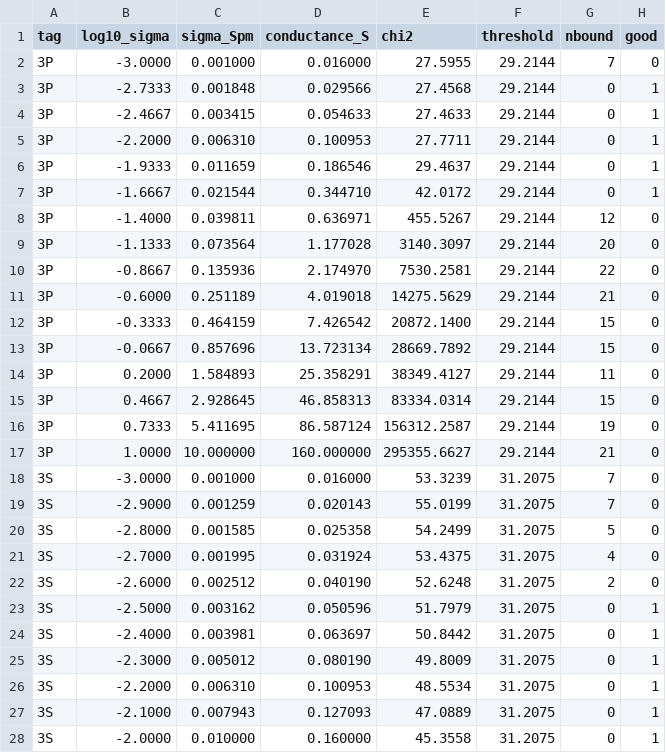
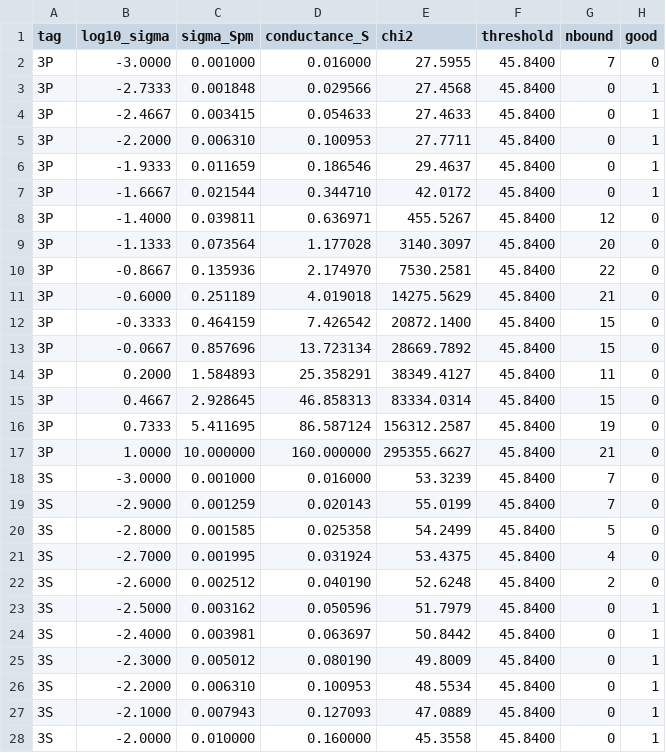
Before and after one commit to Neil-Symington/snmr-aem-resolvability, a CSV file: gate_check/results/edge_profile.csv, drawn as a sheet; only a part is shown; the diff covers the shown part only.

```diff
--- a/gate_check/results/edge_profile.csv
+++ b/gate_check/results/edge_profile.csv
@@ -1,28 +1,28 @@
 tag,log10_sigma,sigma_Spm,conductance_S,chi2,threshold,nbound,good
-3P,-3.0000,0.001000,0.016000,27.5955,29.2144,7,0
-3P,-2.7333,0.001848,0.029566,27.4568,29.2144,0,1
-3P,-2.4667,0.003415,0.054633,27.4633,29.2144,0,1
-3P,-2.2000,0.006310,0.100953,27.7711,29.2144,0,1
-3P,-1.9333,0.011659,0.186546,29.4637,29.2144,0,1
-3P,-1.6667,0.021544,0.344710,42.0172,29.2144,0,1
-3P,-1.4000,0.039811,0.636971,455.5267,29.2144,12,0
-3P,-1.1333,0.073564,1.177028,3140.3097,29.2144,20,0
-3P,-0.8667,0.135936,2.174970,7530.2581,29.2144,22,0
-3P,-0.6000,0.251189,4.019018,14275.5629,29.2144,21,0
-3P,-0.3333,0.464159,7.426542,20872.1400,29.2144,15,0
-3P,-0.0667,0.857696,13.723134,28669.7892,29.2144,15,0
-3P,0.2000,1.584893,25.358291,38349.4127,29.2144,11,0
-3P,0.4667,2.928645,46.858313,83334.0314,29.2144,15,0
-3P,0.7333,5.411695,86.587124,156312.2587,29.2144,19,0
-3P,1.0000,10.000000,160.000000,295355.6627,29.2144,21,0
-3S,-3.0000,0.001000,0.016000,53.3239,31.2075,7,0
-3S,-2.9000,0.001259,0.020143,55.0199,31.2075,7,0
-3S,-2.8000,0.001585,0.025358,54.2499,31.2075,5,0
-3S,-2.7000,0.001995,0.031924,53.4375,31.2075,4,0
-3S,-2.6000,0.002512,0.040190,52.6248,31.2075,2,0
-3S,-2.5000,0.003162,0.050596,51.7979,31.2075,0,1
-3S,-2.4000,0.003981,0.063697,50.8442,31.2075,0,1
-3S,-2.3000,0.005012,0.080190,49.8009,31.2075,0,1
-3S,-2.2000,0.006310,0.100953,48.5534,31.2075,0,1
-3S,-2.1000,0.007943,0.127093,47.0889,31.2075,0,1
-3S,-2.0000,0.010000,0.160000,45.3558,31.2075,0,1
+3P,-3.0000,0.001000,0.016000,27.5955,45.8400,7,0
+3P,-2.7333,0.001848,0.029566,27.4568,45.8400,0,1
+3P,-2.4667,0.003415,0.054633,27.4633,45.8400,0,1
+3P,-2.2000,0.006310,0.100953,27.7711,45.8400,0,1
+3P,-1.9333,0.011659,0.186546,29.4637,45.8400,0,1
+3P,-1.6667,0.021544,0.344710,42.0172,45.8400,0,1
+3P,-1.4000,0.039811,0.636971,455.5267,45.8400,12,0
+3P,-1.1333,0.073564,1.177028,3140.3097,45.8400,20,0
+3P,-0.8667,0.135936,2.174970,7530.2581,45.8400,22,0
+3P,-0.6000,0.251189,4.019018,14275.5629,45.8400,21,0
+3P,-0.3333,0.464159,7.426542,20872.1400,45.8400,15,0
+3P,-0.0667,0.857696,13.723134,28669.7892,45.8400,15,0
+3P,0.2000,1.584893,25.358291,38349.4127,45.8400,11,0
+3P,0.4667,2.928645,46.858313,83334.0314,45.8400,15,0
+3P,0.7333,5.411695,86.587124,156312.2587,45.8400,19,0
+3P,1.0000,10.000000,160.000000,295355.6627,45.8400,21,0
+3S,-3.0000,0.001000,0.016000,53.3239,45.8400,7,0
+3S,-2.9000,0.001259,0.020143,55.0199,45.8400,7,0
+3S,-2.8000,0.001585,0.025358,54.2499,45.8400,5,0
+3S,-2.7000,0.001995,0.031924,53.4375,45.8400,4,0
+3S,-2.6000,0.002512,0.040190,52.6248,45.8400,2,0
+3S,-2.5000,0.003162,0.050596,51.7979,45.8400,0,1
+3S,-2.4000,0.003981,0.063697,50.8442,45.8400,0,1
+3S,-2.3000,0.005012,0.080190,49.8009,45.8400,0,1
+3S,-2.2000,0.006310,0.100953,48.5534,45.8400,0,1
+3S,-2.1000,0.007943,0.127093,47.0889,45.8400,0,1
+3S,-2.0000,0.010000,0.160000,45.3558,45.8400,0,1
```
Also changed, not shown: 30 edited cells elsewhere in this file, 2 other files.
